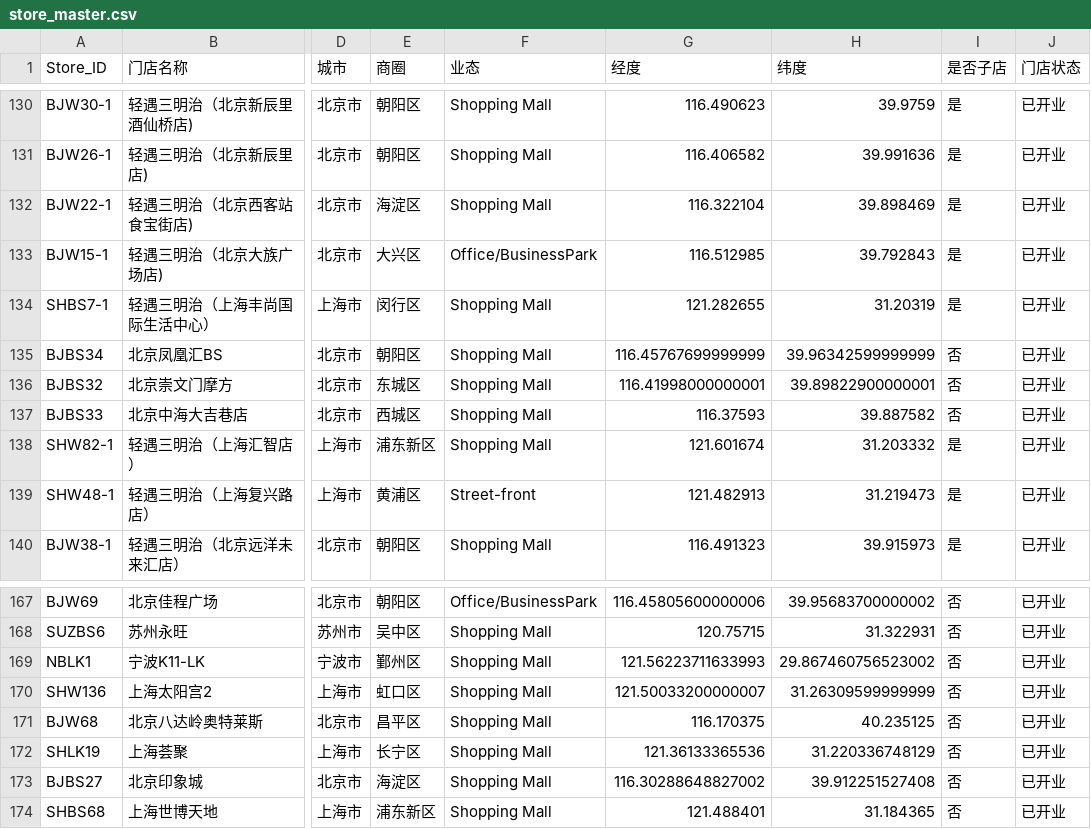
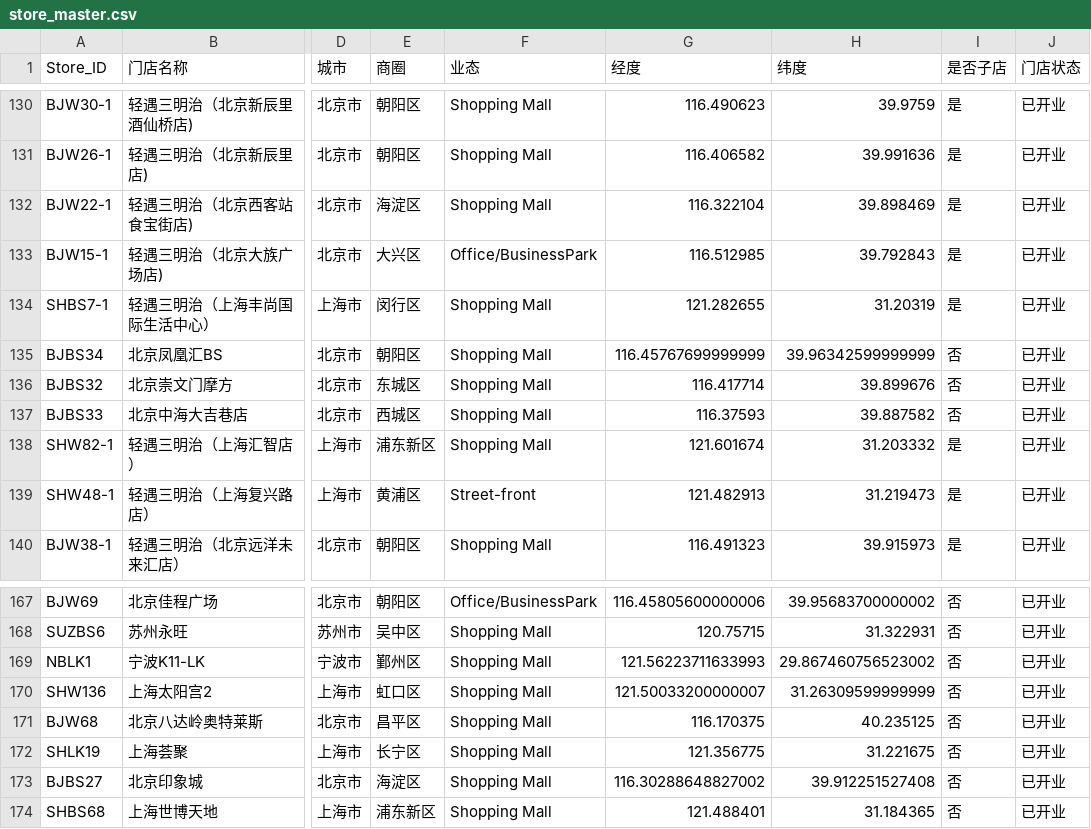
Before and after one commit to YY97/wagas-ai-data-query, a CSV file: output/store_master.csv, drawn as a sheet; only a part is shown, gaps mark what is left out; the diff names each change by its address in the sheet, - before the commit and + after, or states it on an @@ line.

```diff
--- a/output/store_master.csv
+++ b/output/store_master.csv
-G136 (经度): 116.41998000000001
+G136 (经度): 116.417714
-H136 (纬度): 39.89822900000001
+H136 (纬度): 39.899676
-G172 (经度): 121.36133365536
+G172 (经度): 121.356775
-H172 (纬度): 31.220336748129
+H172 (纬度): 31.221675
```
Also changed, not shown: output/store_daily_latest_ads.csv, 19 other files.
